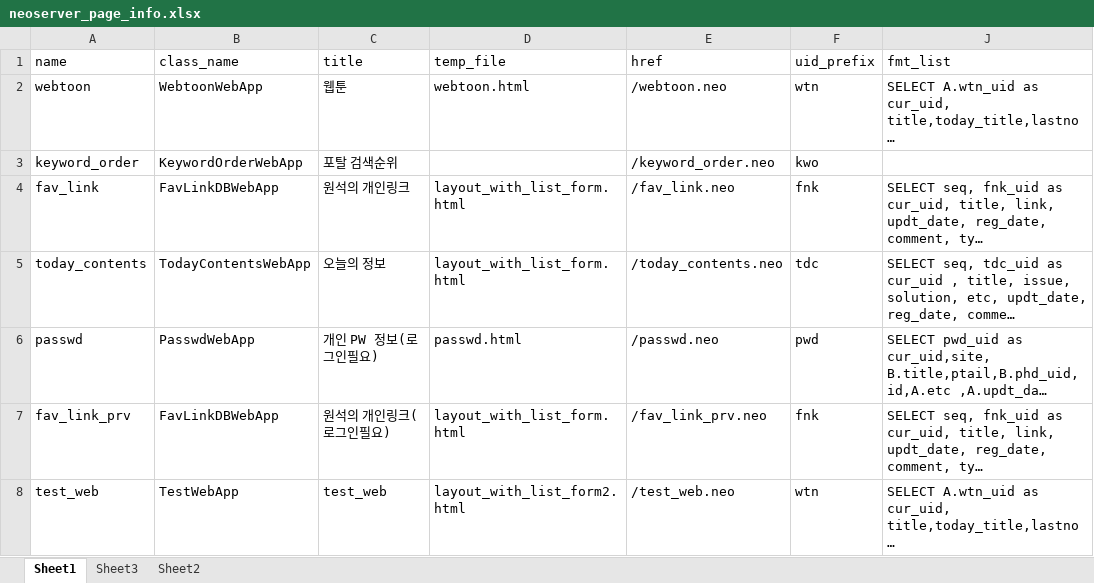
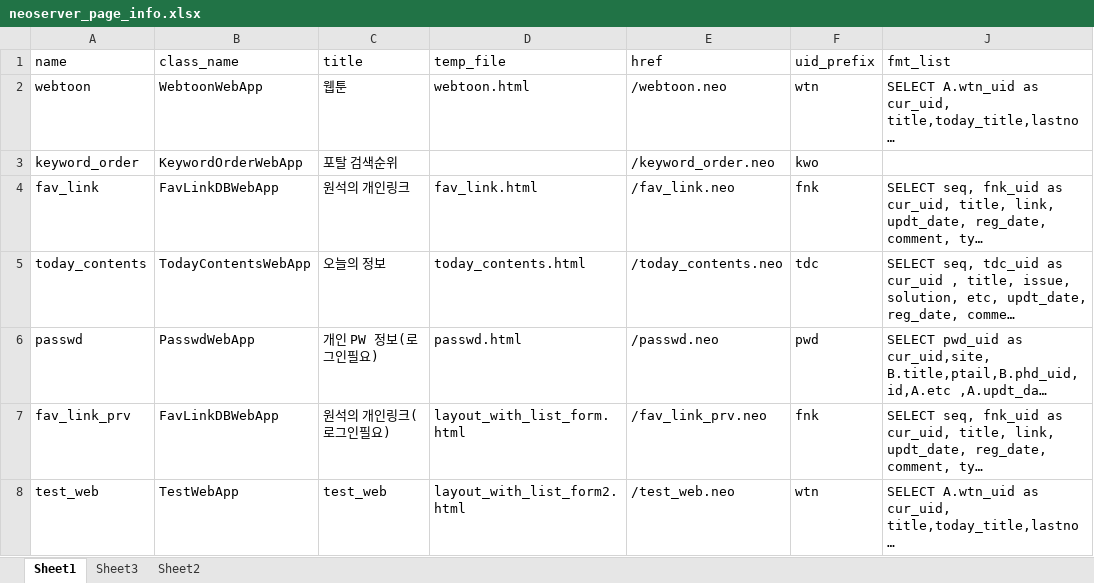
Before and after one commit to neo1seok/neo_server, an Excel workbook: rsc/neoserver_page_info.xlsx, sheet Sheet1, drawn as a sheet; only a part is shown; long unchanged cells end in …; values as stored, in another font and other column widths than the file's, no borders; the diff names each change by its address in the sheet, - before the commit and + after, or states it on an @@ line.

Commit message:
update each tables

```diff
--- a/rsc/neoserver_page_info.xlsx (sheet Sheet1)
+++ b/rsc/neoserver_page_info.xlsx (sheet Sheet1)
-D4 (temp_file): layout_with_list_form.html
+D4 (temp_file): fav_link.html
-D5 (temp_file): layout_with_list_form.html
+D5 (temp_file): today_contents.html
```
Also changed, not shown: 6 other files.
